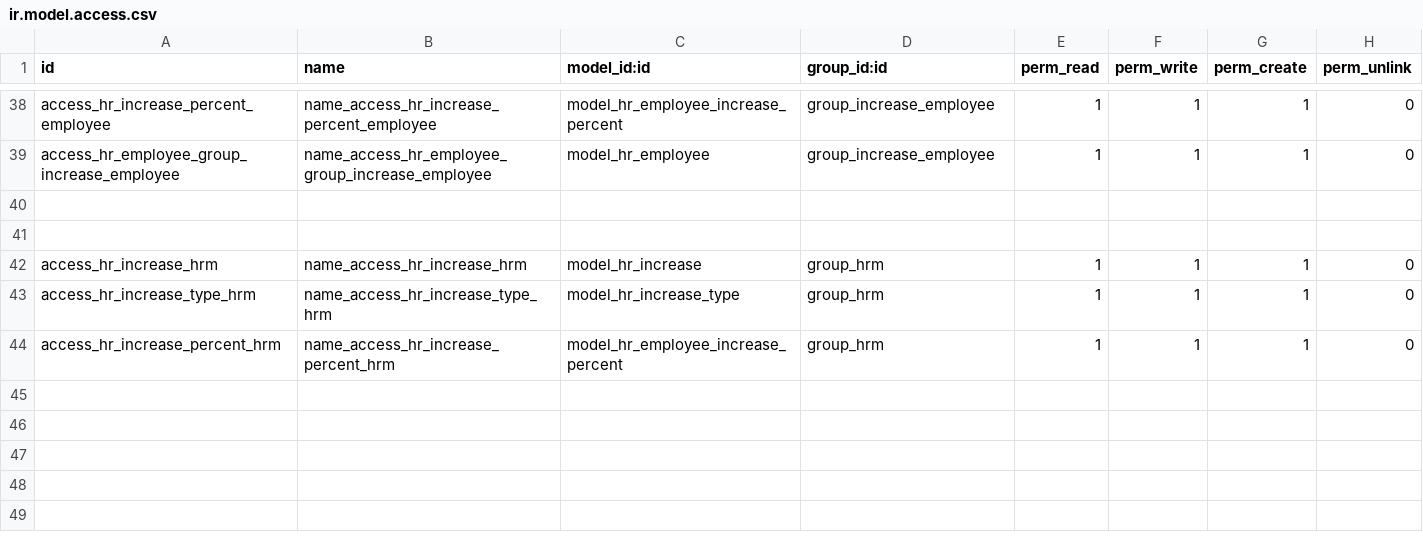
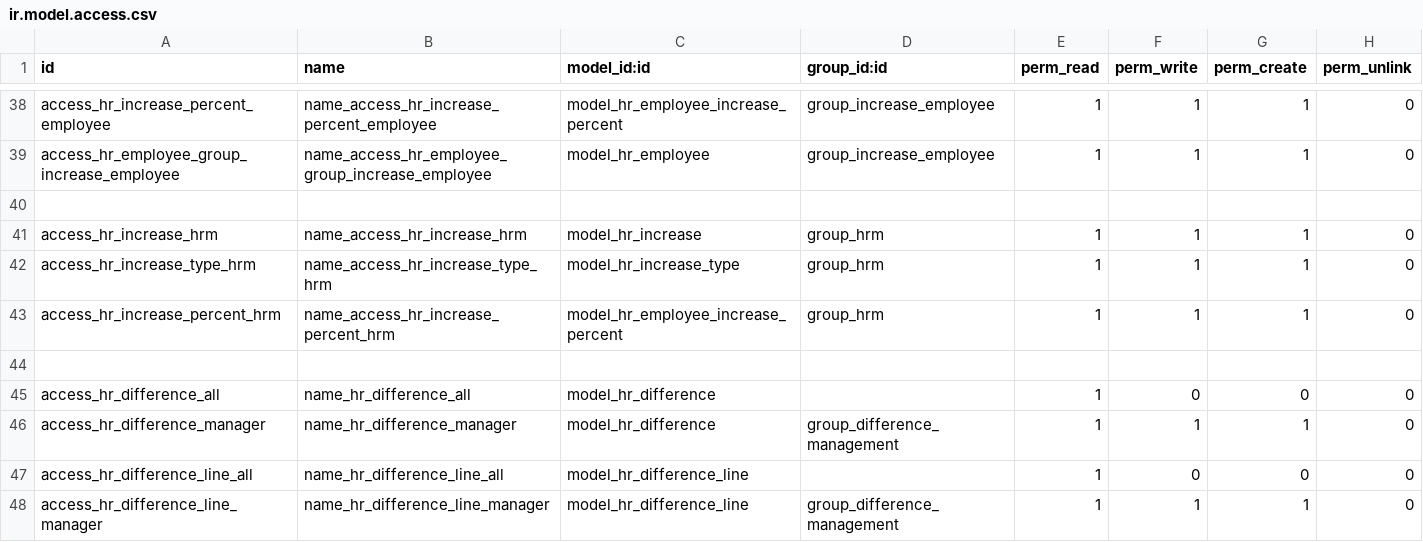
Before and after one commit to rouag/orvea, a CSV file: smart_hr/payroll/security/ir.model.access.csv, drawn as a sheet; only a part is shown, gaps mark what is left out; removed rows and columns are numbered as before the commit, all else as after; the diff names each change by its address in the sheet, - before the commit and + after, or states it on an @@ line.

```diff
--- a/smart_hr/payroll/security/ir.model.access.csv
+++ b/smart_hr/payroll/security/ir.model.access.csv
-row 41: (empty)
+row 44: (empty)
+row 45: access_hr_difference_all | name_hr_difference_all | model_hr_difference |  | 1 | 0 | 0 | 0
+row 46: access_hr_difference_manager | name_hr_difference_manager | model_hr_difference | group_difference_management | 1 | 1 | 1 | 0
+row 47: access_hr_difference_line_all | name_hr_difference_line_all | model_hr_difference_line |  | 1 | 0 | 0 | 0
+row 48: access_hr_difference_line_manager | name_hr_difference_line_manager | model_hr_difference_line | group_difference_management | 1 | 1 | 1 | 0
```
Also changed, not shown: 12 other files.
